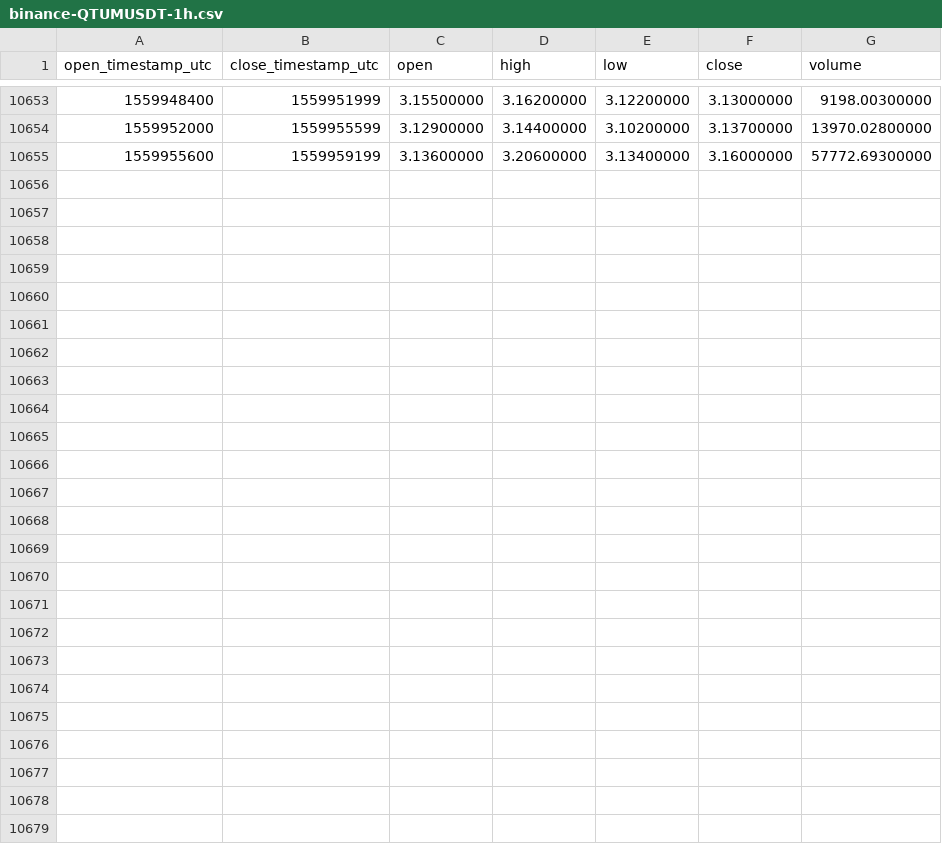
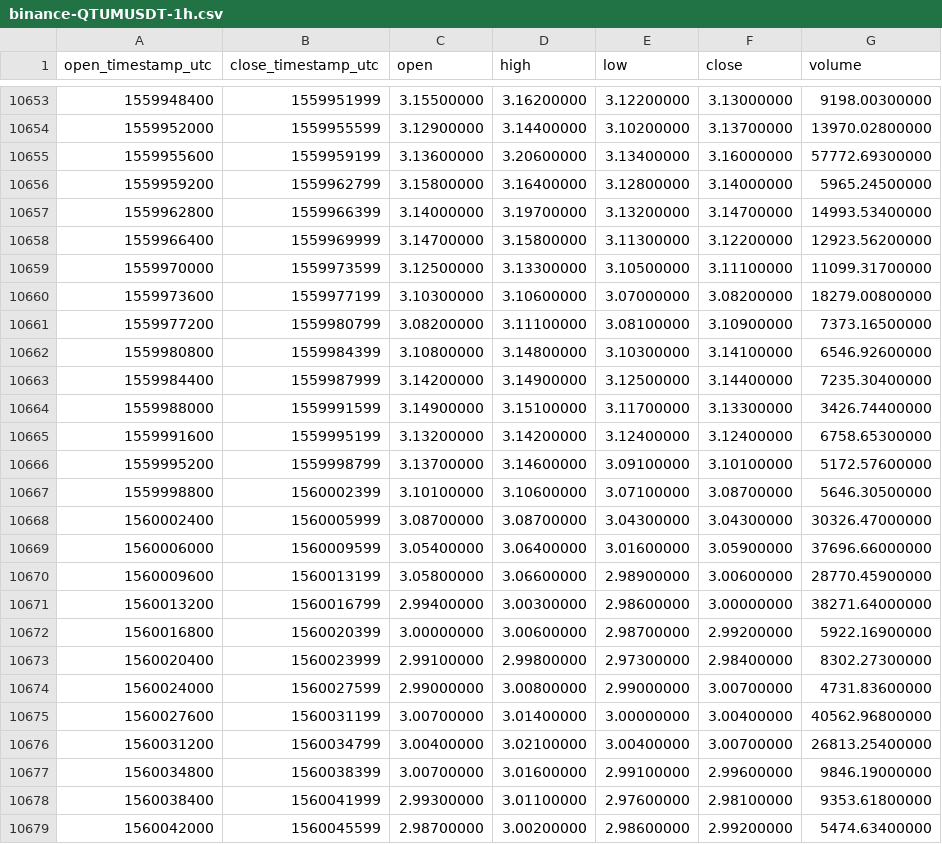
Before and after one commit to cryptobigbro/binance-QTUMUSDT, a CSV file: binance-QTUMUSDT-1h.csv, drawn as a sheet; only a part is shown, gaps mark what is left out.

Commit message:
Update OHLCV data.

```diff
--- a/binance-QTUMUSDT-1h.csv
+++ b/binance-QTUMUSDT-1h.csv
@@ -10655 +10655,25 @@ open_timestamp_utc,close_timestamp_utc,open,high,low,close,volume
 1559955600,1559959199,3.13600000,3.20600000,3.13400000,3.16000000,57772.69300000
+1559959200,1559962799,3.15800000,3.16400000,3.12800000,3.14000000,5965.24500000
+1559962800,1559966399,3.14000000,3.19700000,3.13200000,3.14700000,14993.53400000
+1559966400,1559969999,3.14700000,3.15800000,3.11300000,3.12200000,12923.56200000
+1559970000,1559973599,3.12500000,3.13300000,3.10500000,3.11100000,11099.31700000
+1559973600,1559977199,3.10300000,3.10600000,3.07000000,3.08200000,18279.00800000
+1559977200,1559980799,3.08200000,3.11100000,3.08100000,3.10900000,7373.16500000
+1559980800,1559984399,3.10800000,3.14800000,3.10300000,3.14100000,6546.92600000
+1559984400,1559987999,3.14200000,3.14900000,3.12500000,3.14400000,7235.30400000
+1559988000,1559991599,3.14900000,3.15100000,3.11700000,3.13300000,3426.74400000
+1559991600,1559995199,3.13200000,3.14200000,3.12400000,3.12400000,6758.65300000
+1559995200,1559998799,3.13700000,3.14600000,3.09100000,3.10100000,5172.57600000
+1559998800,1560002399,3.10100000,3.10600000,3.07100000,3.08700000,5646.30500000
+1560002400,1560005999,3.08700000,3.08700000,3.04300000,3.04300000,30326.47000000
+1560006000,1560009599,3.05400000,3.06400000,3.01600000,3.05900000,37696.66000000
+1560009600,1560013199,3.05800000,3.06600000,2.98900000,3.00600000,28770.45900000
+1560013200,1560016799,2.99400000,3.00300000,2.98600000,3.00000000,38271.64000000
+1560016800,1560020399,3.00000000,3.00600000,2.98700000,2.99200000,5922.16900000
+1560020400,1560023999,2.99100000,2.99800000,2.97300000,2.98400000,8302.27300000
+1560024000,1560027599,2.99000000,3.00800000,2.99000000,3.00700000,4731.83600000
+1560027600,1560031199,3.00700000,3.01400000,3.00000000,3.00400000,40562.96800000
+1560031200,1560034799,3.00400000,3.02100000,3.00400000,3.00700000,26813.25400000
+1560034800,1560038399,3.00700000,3.01600000,2.99100000,2.99600000,9846.19000000
+1560038400,1560041999,2.99300000,3.01100000,2.97600000,2.98100000,9353.61800000
+1560042000,1560045599,2.98700000,3.00200000,2.98600000,2.99200000,5474.63400000
```
Also changed, not shown: binance-QTUMUSDT-1d.csv.
